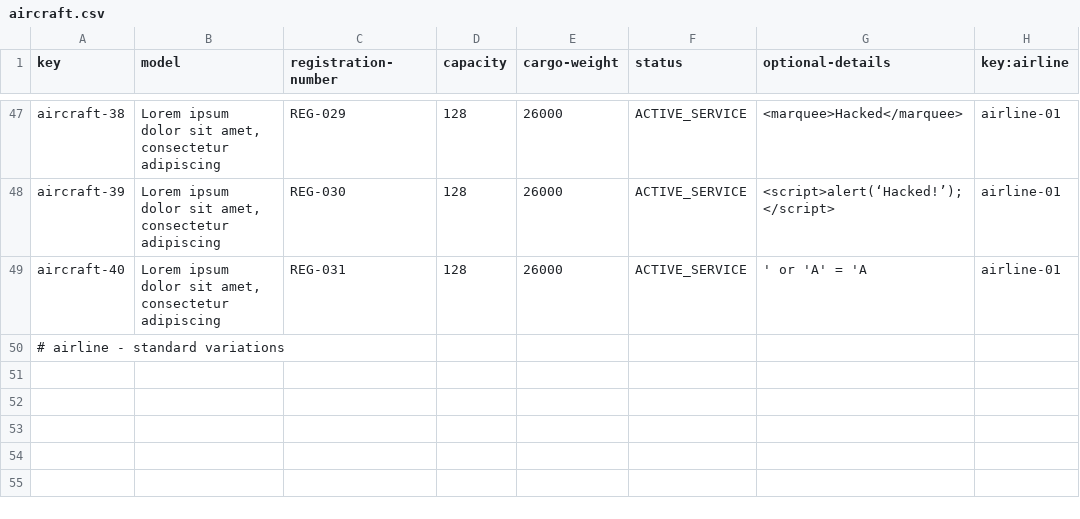
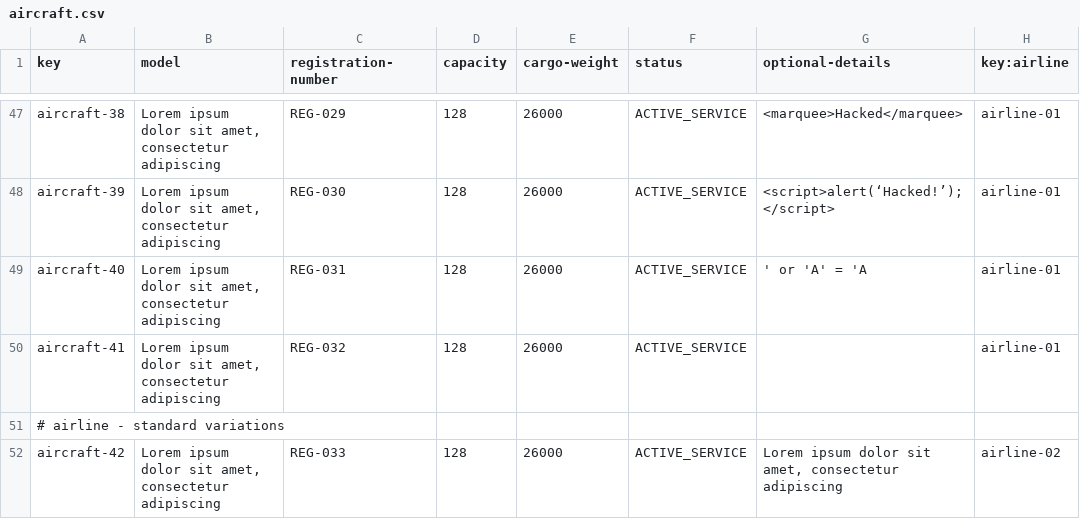
Before and after one commit to DP2-C1-037/Acme-ANS-D04, a CSV file: src/main/resources/WEB-INF/data/sample/aircraft.csv, drawn as a sheet; only a part is shown, gaps mark what is left out; the diff names each change by its address in the sheet, - before the commit and + after, or states it on an @@ line.

```diff
--- a/src/main/resources/WEB-INF/data/sample/aircraft.csv
+++ b/src/main/resources/WEB-INF/data/sample/aircraft.csv
+row 50: aircraft-41 | Lorem ipsum dolor sit amet, consectetur adipiscing | REG-032 | 128 | 26000 | ACTIVE_SERVICE |  | airline-01
+row 52: aircraft-42 | Lorem ipsum dolor sit amet, consectetur adipiscing | REG-033 | 128 | 26000 | ACTIVE_SERVICE | Lorem ipsum dolor sit amet, consectetur adipiscing | airline-02
```
Also changed, not shown: src/main/resources/WEB-INF/data/sample/activity-log.csv, src/main/resources/WEB-INF/data/sample/flight-assignment.csv.
